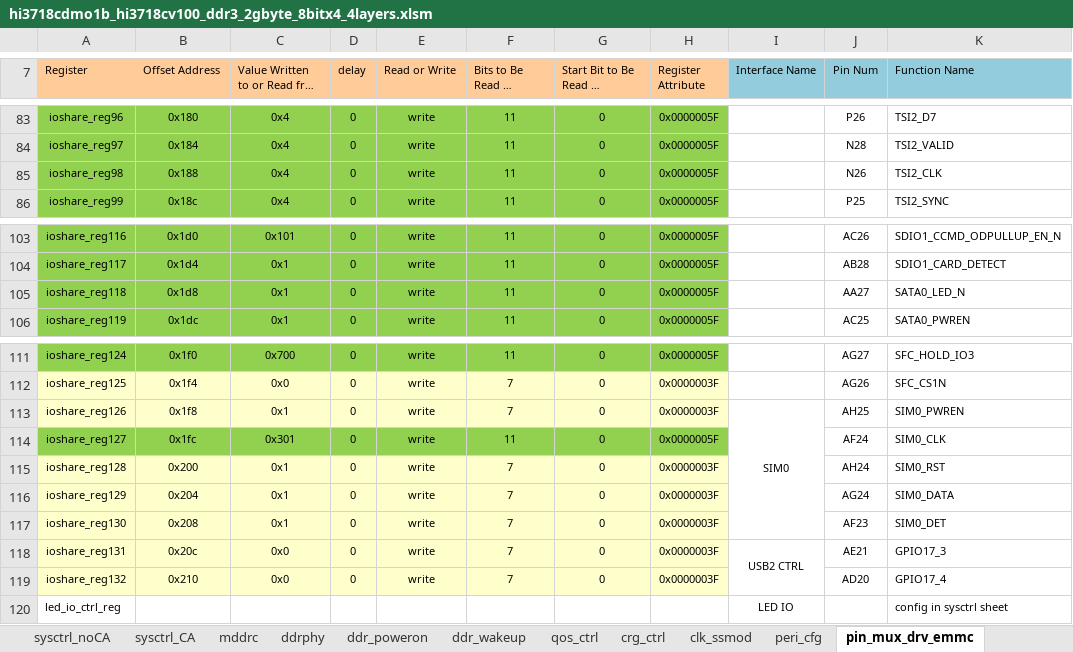
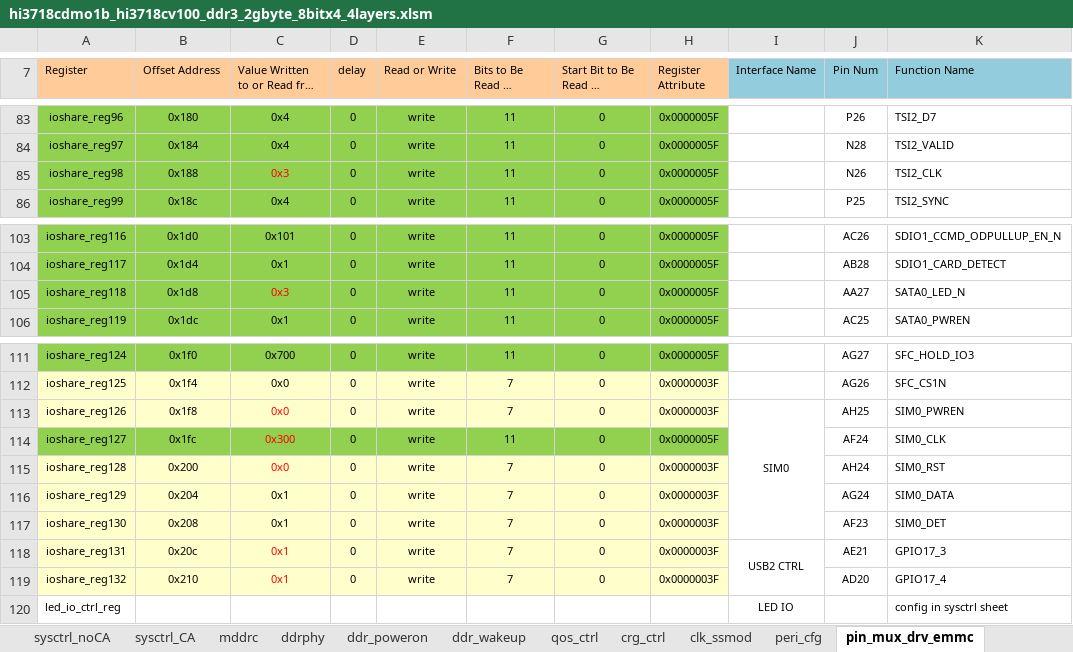
Before and after one commit to flimmy78/sdk_changes_v2, an Excel workbook: boot/sysreg/hi3718cdmo1b_hi3718cv100_ddr3_2gbyte_8bitx4_4layers.xlsm, sheet pin_mux_drv_emmc, drawn as a sheet; only a part is shown, gaps mark what is left out; long unchanged cells end in …; values as stored, in another font and other column widths than the file's, no borders; charts and pictures not drawn; the diff names each change by its address in the sheet, - before the commit and + after, or states it on an @@ line.

```diff
--- a/boot/sysreg/hi3718cdmo1b_hi3718cv100_ddr3_2gbyte_8bitx4_4layers.xlsm (sheet pin_mux_drv_emmc)
+++ b/boot/sysreg/hi3718cdmo1b_hi3718cv100_ddr3_2gbyte_8bitx4_4layers.xlsm (sheet pin_mux_drv_emmc)
-C85: 0x4
+C85: 0x3
-C85 text colour: black
+C85 text colour: #FF0000
-C105: 0x1
+C105: 0x3
-C105 text colour: black
+C105 text colour: #FF0000
-C113: 0x1
+C113: 0x0
-C113:C115 text colour: black
+C113:C115 text colour: #FF0000
-C114: 0x301
+C114: 0x300
-C115: 0x1
+C115: 0x0
-C118:C119: 0x0
+C118:C119: 0x1
-C118:C119 text colour: black
+C118:C119 text colour: #FF0000
```
Also changed, not shown: sheet main, sheet others, sheet sysctrl_noCA, other sheet tabs, charts or pictures, 2 other files.
